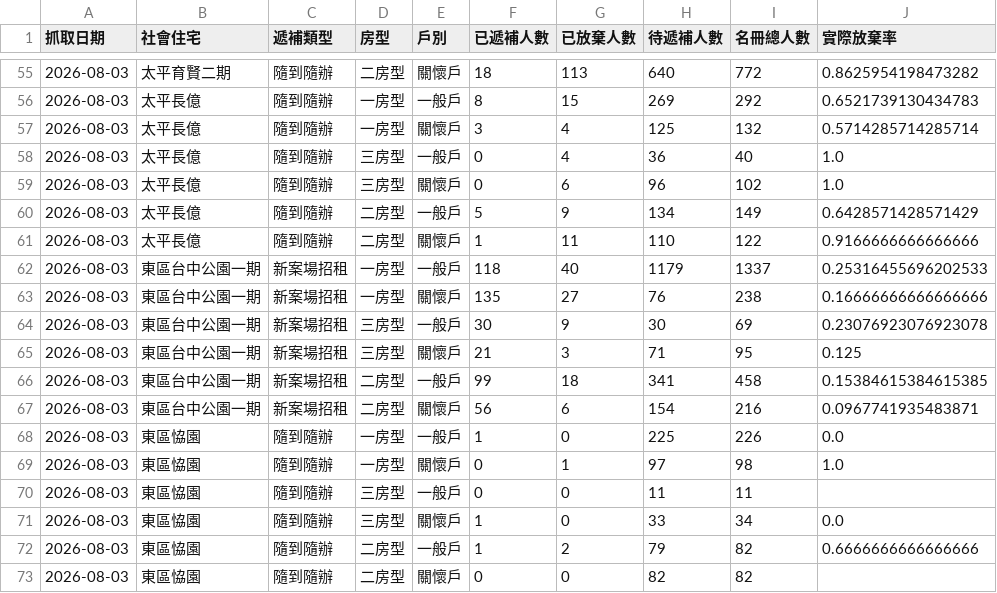
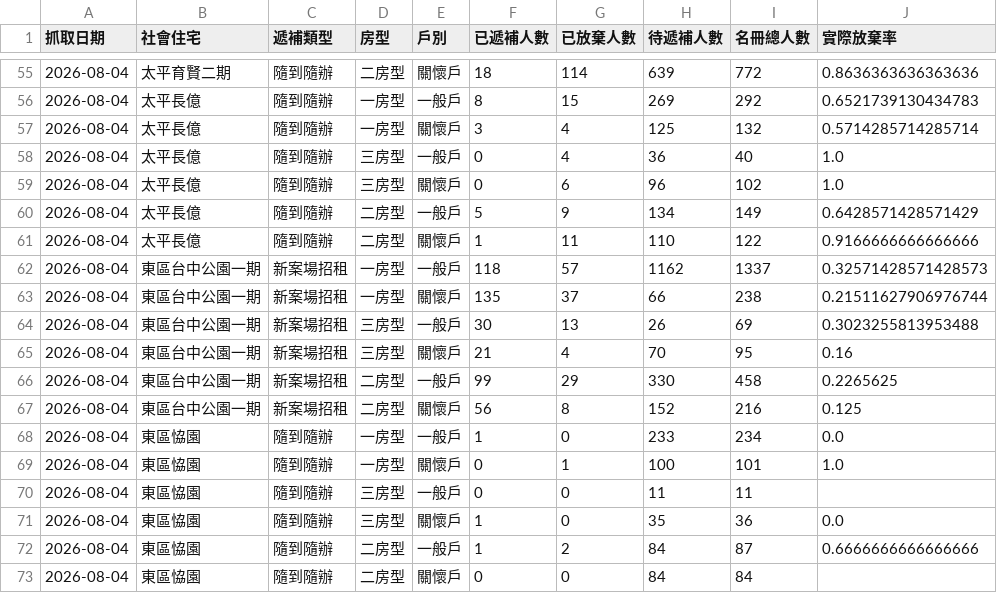
Before and after one commit to abula56/social_housing_tracker, a CSV file: detail_queue_stats.csv, drawn as a sheet; only a part is shown, gaps mark what is left out; the diff covers the shown part only.

```diff
--- a/detail_queue_stats.csv
+++ b/detail_queue_stats.csv
@@ -55,19 +55,19 @@
-2026-08-03,太平育賢二期,隨到隨辦,二房型,關懷戶,18,113,640,772,0.8625954198473282
-2026-08-03,太平長億,隨到隨辦,一房型,一般戶,8,15,269,292,0.6521739130434783
-2026-08-03,太平長億,隨到隨辦,一房型,關懷戶,3,4,125,132,0.5714285714285714
-2026-08-03,太平長億,隨到隨辦,三房型,一般戶,0,4,36,40,1.0
-2026-08-03,太平長億,隨到隨辦,三房型,關懷戶,0,6,96,102,1.0
-2026-08-03,太平長億,隨到隨辦,二房型,一般戶,5,9,134,149,0.6428571428571429
-2026-08-03,太平長億,隨到隨辦,二房型,關懷戶,1,11,110,122,0.9166666666666666
-2026-08-03,東區台中公園一期,新案場招租,一房型,一般戶,118,40,1179,1337,0.25316455696202533
-2026-08-03,東區台中公園一期,新案場招租,一房型,關懷戶,135,27,76,238,0.16666666666666666
-2026-08-03,東區台中公園一期,新案場招租,三房型,一般戶,30,9,30,69,0.23076923076923078
-2026-08-03,東區台中公園一期,新案場招租,三房型,關懷戶,21,3,71,95,0.125
-2026-08-03,東區台中公園一期,新案場招租,二房型,一般戶,99,18,341,458,0.15384615384615385
-2026-08-03,東區台中公園一期,新案場招租,二房型,關懷戶,56,6,154,216,0.0967741935483871
-2026-08-03,東區恊園,隨到隨辦,一房型,一般戶,1,0,225,226,0.0
-2026-08-03,東區恊園,隨到隨辦,一房型,關懷戶,0,1,97,98,1.0
-2026-08-03,東區恊園,隨到隨辦,三房型,一般戶,0,0,11,11,
-2026-08-03,東區恊園,隨到隨辦,三房型,關懷戶,1,0,33,34,0.0
-2026-08-03,東區恊園,隨到隨辦,二房型,一般戶,1,2,79,82,0.6666666666666666
-2026-08-03,東區恊園,隨到隨辦,二房型,關懷戶,0,0,82,82,
+2026-08-04,太平育賢二期,隨到隨辦,二房型,關懷戶,18,114,639,772,0.8636363636363636
+2026-08-04,太平長億,隨到隨辦,一房型,一般戶,8,15,269,292,0.6521739130434783
+2026-08-04,太平長億,隨到隨辦,一房型,關懷戶,3,4,125,132,0.5714285714285714
+2026-08-04,太平長億,隨到隨辦,三房型,一般戶,0,4,36,40,1.0
+2026-08-04,太平長億,隨到隨辦,三房型,關懷戶,0,6,96,102,1.0
+2026-08-04,太平長億,隨到隨辦,二房型,一般戶,5,9,134,149,0.6428571428571429
+2026-08-04,太平長億,隨到隨辦,二房型,關懷戶,1,11,110,122,0.9166666666666666
+2026-08-04,東區台中公園一期,新案場招租,一房型,一般戶,118,57,1162,1337,0.32571428571428573
+2026-08-04,東區台中公園一期,新案場招租,一房型,關懷戶,135,37,66,238,0.21511627906976744
+2026-08-04,東區台中公園一期,新案場招租,三房型,一般戶,30,13,26,69,0.3023255813953488
+2026-08-04,東區台中公園一期,新案場招租,三房型,關懷戶,21,4,70,95,0.16
+2026-08-04,東區台中公園一期,新案場招租,二房型,一般戶,99,29,330,458,0.2265625
+2026-08-04,東區台中公園一期,新案場招租,二房型,關懷戶,56,8,152,216,0.125
+2026-08-04,東區恊園,隨到隨辦,一房型,一般戶,1,0,233,234,0.0
+2026-08-04,東區恊園,隨到隨辦,一房型,關懷戶,0,1,100,101,1.0
+2026-08-04,東區恊園,隨到隨辦,三房型,一般戶,0,0,11,11,
+2026-08-04,東區恊園,隨到隨辦,三房型,關懷戶,1,0,35,36,0.0
+2026-08-04,東區恊園,隨到隨辦,二房型,一般戶,1,2,84,87,0.6666666666666666
+2026-08-04,東區恊園,隨到隨辦,二房型,關懷戶,0,0,84,84,
```
Also changed, not shown: 1 added row, 1 removed row and 96 edited cells elsewhere in this file, 4 other files.
